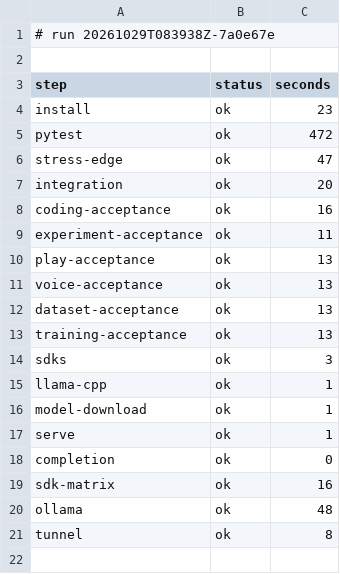
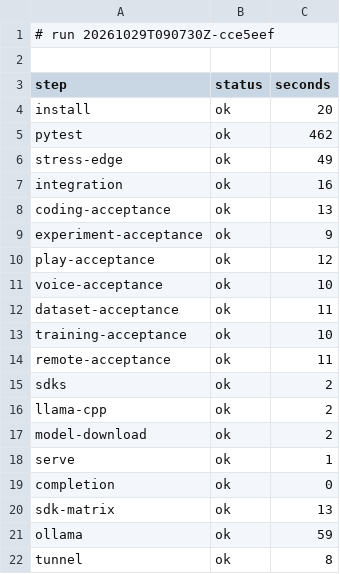
Before and after one commit to archnemix/Archx-Agent, a TSV file: docs/ci/status.tsv, drawn as a sheet.

Commit message:
docs(m37): record CI run #18 - 19 steps, 1819 tests, seven acceptances
The remote acceptance ran on the runner: a real worker process on a loopback port, a dispatch, a
collect that re-hashed the artifact there, and a lying worker whose result stayed received. The
step table and the run list now say 19 steps, and STATUS.md's sketch of the pipeline matches.

Co-authored-by: arena-agent <297053741+arena-agent@users.noreply.github.com>

```diff
--- a/docs/ci/status.tsv
+++ b/docs/ci/status.tsv
@@ -1,21 +1,22 @@
-# run 20261029T083938Z-7a0e67e
+# run 20261029T090730Z-cce5eef
 
 step	status	seconds
-install	ok	23
-pytest	ok	472
-stress-edge	ok	47
-integration	ok	20
-coding-acceptance	ok	16
-experiment-acceptance	ok	11
-play-acceptance	ok	13
-voice-acceptance	ok	13
-dataset-acceptance	ok	13
-training-acceptance	ok	13
-sdks	ok	3
-llama-cpp	ok	1
-model-download	ok	1
+install	ok	20
+pytest	ok	462
+stress-edge	ok	49
+integration	ok	16
+coding-acceptance	ok	13
+experiment-acceptance	ok	9
+play-acceptance	ok	12
+voice-acceptance	ok	10
+dataset-acceptance	ok	11
+training-acceptance	ok	10
+remote-acceptance	ok	11
+sdks	ok	2
+llama-cpp	ok	2
+model-download	ok	2
 serve	ok	1
 completion	ok	0
-sdk-matrix	ok	16
-ollama	ok	48
+sdk-matrix	ok	13
+ollama	ok	59
 tunnel	ok	8
```
Also changed, not shown: docs/ci/RUNS.tsv, 6 other files.
